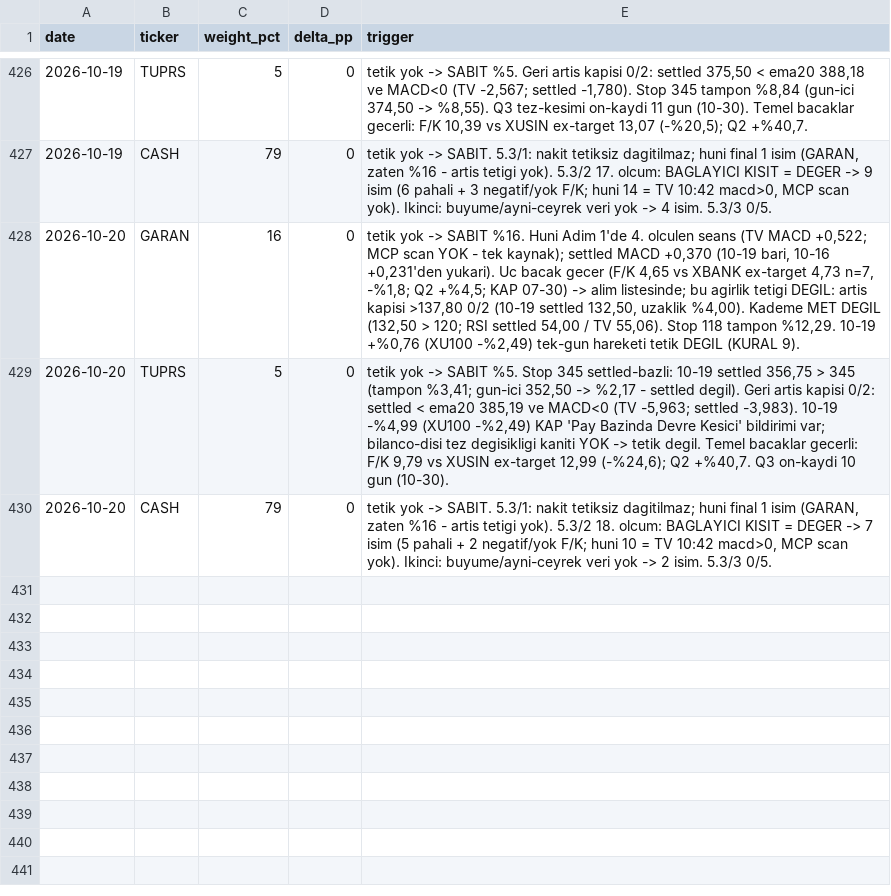
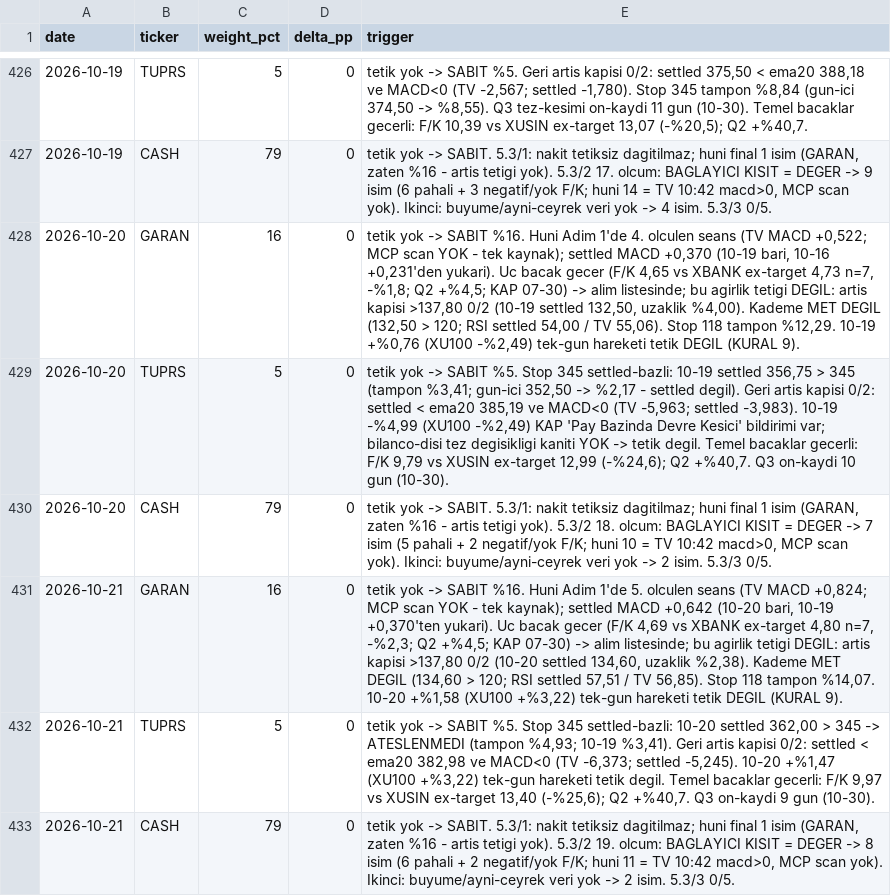
Before and after one commit to mehmedalipazar/finance-agent, a CSV file: data/weights.csv, drawn as a sheet; only a part is shown, gaps mark what is left out; the diff names each change by its address in the sheet, - before the commit and + after, or states it on an @@ line.

```diff
--- a/data/weights.csv
+++ b/data/weights.csv
+row 431: 2026-10-21 | GARAN | 16 | 0 | tetik yok -> SABIT %16. Huni Adim 1'de 5. olculen seans (TV MACD +0,824; MCP scan YOK - tek kaynak); settled MACD +0,642 (10-20 bari, 10-19 +0,370'ten yukari). Uc bacak gecer (F/K 4,69 vs XBANK ex-target 4,80 n=7, -%2,3; Q2 +%4,5; KAP 07-30) -> alim listesinde; bu agirlik tetigi DEGIL: artis kapisi >137,80 0/2 (10-20 settled 134,60, uzaklik %2,38). Kademe MET DEGIL (134,60 > 120; RSI settled 57,51 / TV 56,85). Stop 118 tampon %14,07. 10-20 +%1,58 (XU100 +%3,22) tek-gun hareketi tetik DEGIL (KURAL 9).
+row 432: 2026-10-21 | TUPRS | 5 | 0 | tetik yok -> SABIT %5. Stop 345 settled-bazli: 10-20 settled 362,00 > 345 -> ATESLENMEDI (tampon %4,93; 10-19 %3,41). Geri artis kapisi 0/2: settled < ema20 382,98 ve MACD<0 (TV -6,373; settled -5,245). 10-20 +%1,47 (XU100 +%3,22) tek-gun hareketi tetik degil. Temel bacaklar gecerli: F/K 9,97 vs XUSIN ex-target 13,40 (-%25,6); Q2 +%40,7. Q3 on-kaydi 9 gun (10-30).
+row 433: 2026-10-21 | CASH | 79 | 0 | tetik yok -> SABIT. 5.3/1: nakit tetiksiz dagitilmaz; huni final 1 isim (GARAN, zaten %16 - artis tetigi yok). 5.3/2 19. olcum: BAGLAYICI KISIT = DEGER -> 8 isim (6 pahali + 2 negatif/yok F/K; huni 11 = TV 10:42 macd>0, MCP scan yok). Ikinci: buyume/ayni-ceyrek veri yok -> 2 isim. 5.3/3 0/5.
```
Also changed, not shown: data/prices.csv, data/triggers.csv, 1 other file.
